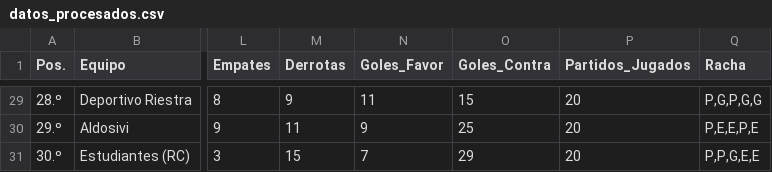
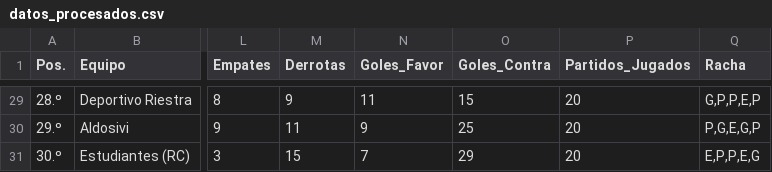
Before and after one commit to Juani10000/win-predictor, a CSV file: datos_procesados.csv, drawn as a sheet; only a part is shown, gaps mark what is left out; the diff covers the shown part only; the diff names each change by its address in the sheet, - before the commit and + after, or states it on an @@ line.

```diff
--- a/datos_procesados.csv
+++ b/datos_procesados.csv
-Q29 (Racha): P,G,P,G,G
+Q29 (Racha): G,P,P,E,P
-Q30 (Racha): P,E,E,P,E
+Q30 (Racha): P,G,E,G,P
-Q31 (Racha): P,P,G,E,E
+Q31 (Racha): E,P,P,E,G
```
Also changed, not shown: 27 edited cells elsewhere in this file.
